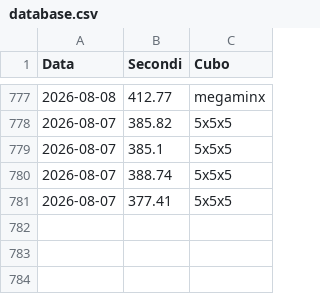
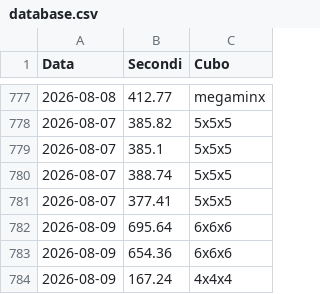
Before and after one commit to gl-alaimo/Timer_cubo_di_Rubik, a CSV file: database.csv, drawn as a sheet; only a part is shown, gaps mark what is left out; the diff names each change by its address in the sheet, - before the commit and + after, or states it on an @@ line.

Commit message:
Aggiunta risoluzioni al 9 Agosto 2026

```diff
--- a/database.csv
+++ b/database.csv
+row 782: 2026-08-09 | 695.64 | 6x6x6
+row 783: 2026-08-09 | 654.36 | 6x6x6
+row 784: 2026-08-09 | 167.24 | 4x4x4
```
